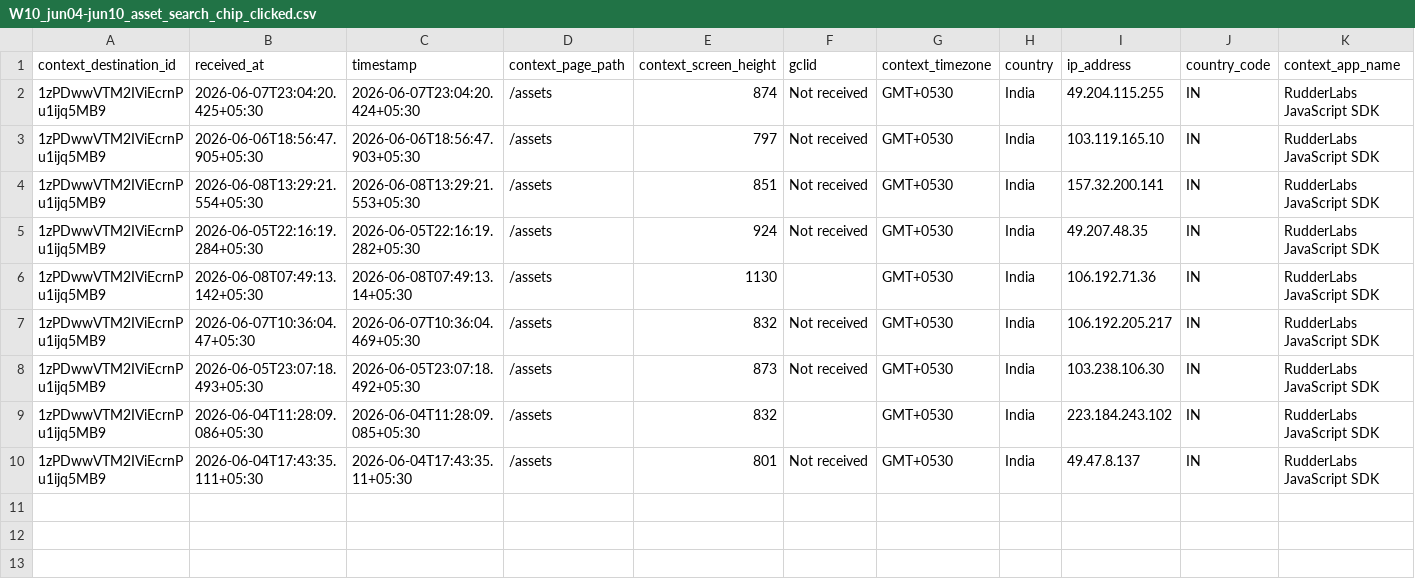
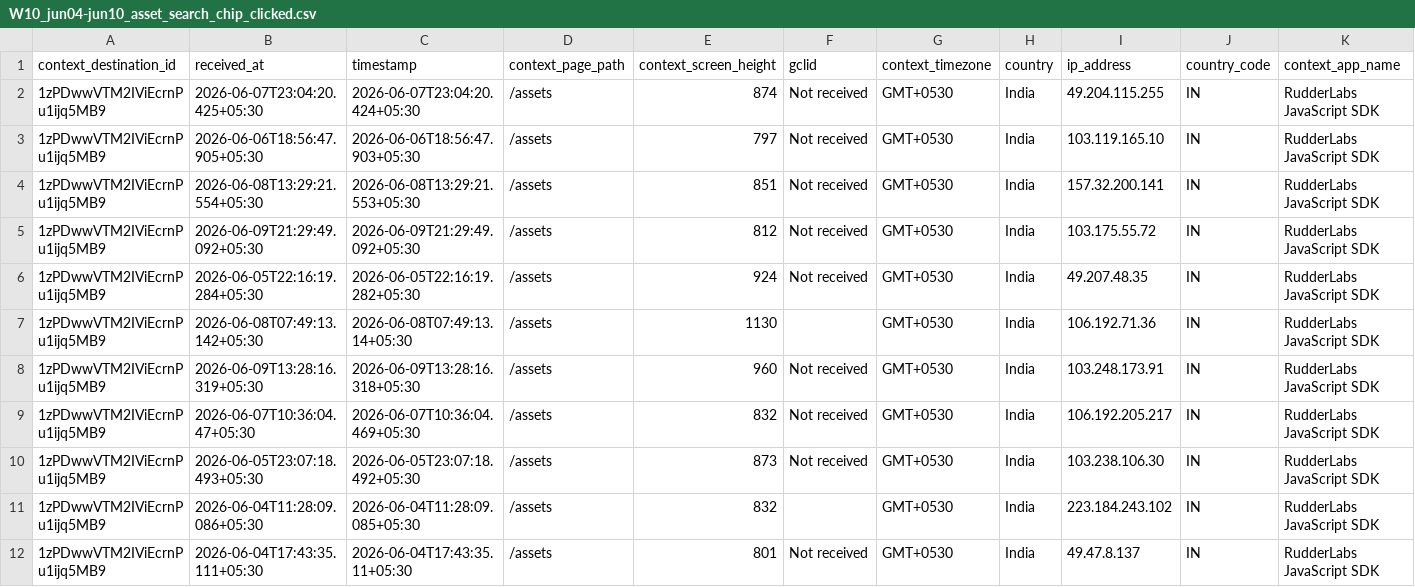
Before and after one commit to gripinvest/gi-analytics, a CSV file: backend/data/asset_search/W10_jun04-jun10_asset_search_chip_clicked.csv, drawn as a sheet; only a part is shown; rows hold the shown columns only; the diff names each change by its address in the sheet, - before the commit and + after, or states it on an @@ line.

```diff
--- a/backend/data/asset_search/W10_jun04-jun10_asset_search_chip_clicked.csv
+++ b/backend/data/asset_search/W10_jun04-jun10_asset_search_chip_clicked.csv
+row 5: 1zPDwwVTM2IViEcrnPu1ijq5MB9 | 2026-06-09T21:29:49.092+05:30 | 2026-06-09T21:29:49.092+05:30 | /assets | 812 | Not received | GMT+0530 | India | 103.175.55.72 | IN | RudderLabs JavaScript SDK
+row 8: 1zPDwwVTM2IViEcrnPu1ijq5MB9 | 2026-06-09T13:28:16.319+05:30 | 2026-06-09T13:28:16.318+05:30 | /assets | 960 | Not received | GMT+0530 | India | 103.248.173.91 | IN | RudderLabs JavaScript SDK
```
Also changed, not shown: 10 other files.
